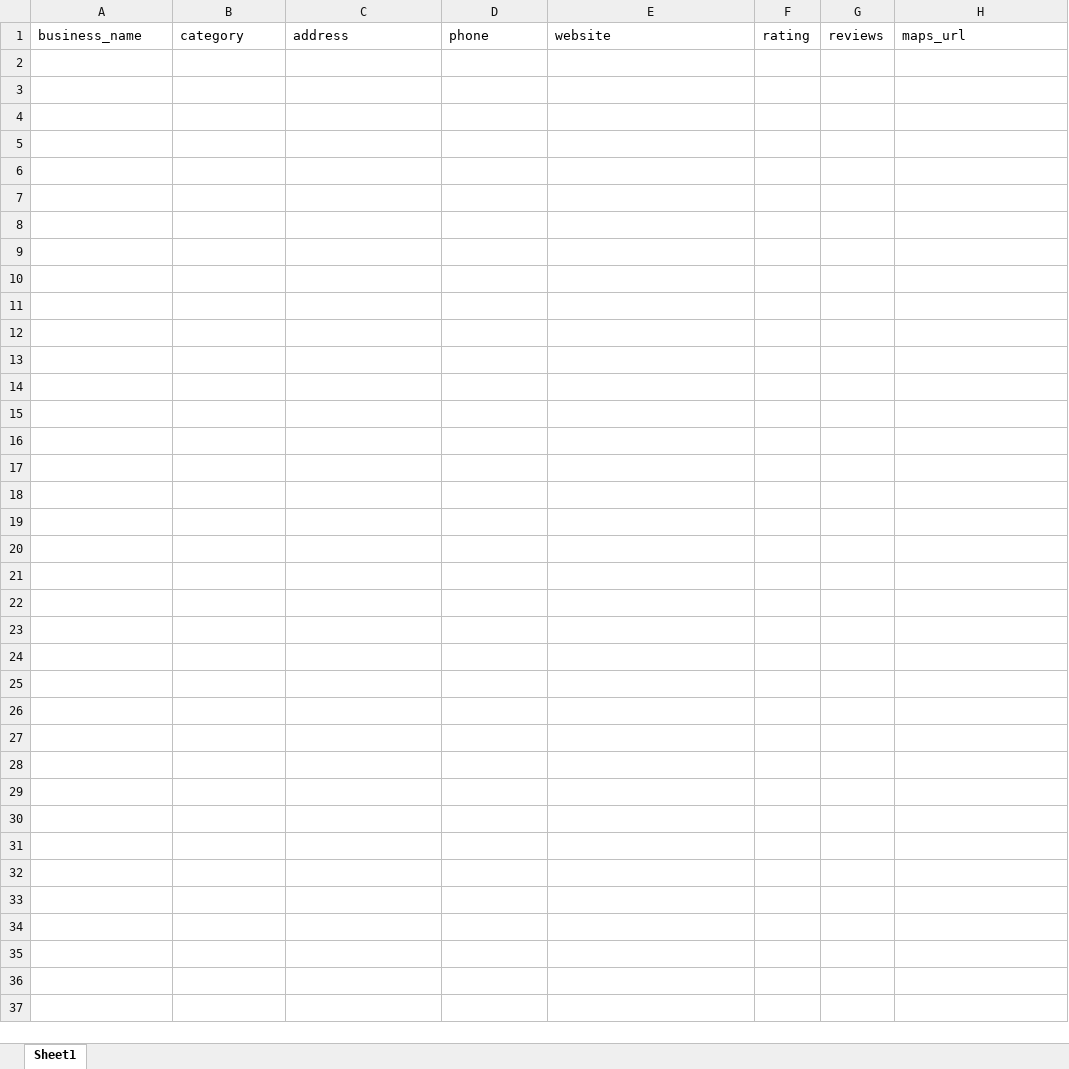
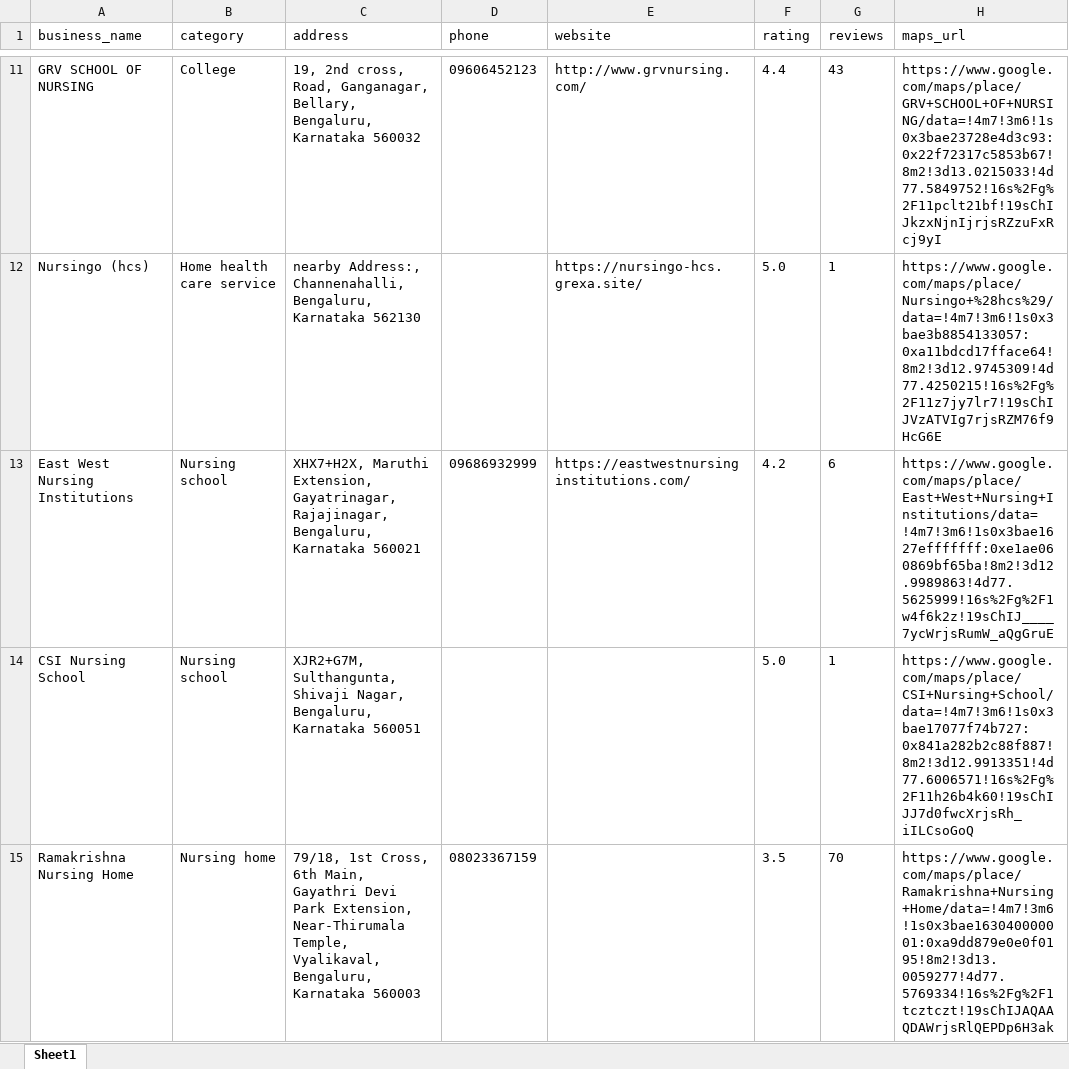
Before and after one commit to NYN-05/LEAD_SCRAPER, an Excel workbook: output/google_maps_leads.xlsx, sheet Sheet1, drawn as a sheet; only a part is shown, gaps mark what is left out; values as stored, in another font and other column widths than the file's, no borders; the diff covers the shown part only; the diff names each change by its address in the sheet, - before the commit and + after, or states it on an @@ line.

```diff
--- a/output/google_maps_leads.xlsx (sheet Sheet1)
+++ b/output/google_maps_leads.xlsx (sheet Sheet1)
+row 11: GRV SCHOOL OF NURSING | College | 19, 2nd cross, Road, Ganganagar, Bellary, Bengaluru, Karnataka 560032 | 09606452123 | http://www.grvnursing.com/ | 4.4 | 43 | https://www.google.com/maps/place/GRV+SCHOOL+OF+NURSING/data=!4m7!3m6!1s0x3bae23728e4d3c93:0x22f72317c5853b67!8m2!3d13.0215033!4d77.5849752!16s%2Fg%2F11pclt21bf!19sChIJkzxNjnIjrjsRZzuFxRcj9yI
+row 12: Nursingo (hcs) | Home health care service | nearby Address:, Channenahalli, Bengaluru, Karnataka 562130 |  | https://nursingo-hcs.grexa.site/ | 5.0 | 1 | https://www.google.com/maps/place/Nursingo+%28hcs%29/data=!4m7!3m6!1s0x3bae3b8854133057:0xa11bdcd17fface64!8m2!3d12.9745309!4d77.4250215!16s%2Fg%2F11z7jy7lr7!19sChIJVzATVIg7rjsRZM76f9HcG6E
+row 13: East West Nursing Institutions | Nursing school | XHX7+H2X, Maruthi Extension, Gayatrinagar, Rajajinagar, Bengaluru, Karnataka 560021 | 09686932999 | https://eastwestnursinginstitutions.com/ | 4.2 | 6 | https://www.google.com/maps/place/East+West+Nursing+Institutions/data=!4m7!3m6!1s0x3bae1627efffffff:0xe1ae060869bf65ba!8m2!3d12.9989863!4d77.5625999!16s%2Fg%2F1w4f6k2z!19sChIJ____7ycWrjsRumW_aQgGruE
+row 14: CSI Nursing School | Nursing school | XJR2+G7M, Sulthangunta, Shivaji Nagar, Bengaluru, Karnataka 560051 |  |  | 5.0 | 1 | https://www.google.com/maps/place/CSI+Nursing+School/data=!4m7!3m6!1s0x3bae17077f74b727:0x841a282b2c88f887!8m2!3d12.9913351!4d77.6006571!16s%2Fg%2F11h26b4k60!19sChIJJ7d0fwcXrjsRh_iILCsoGoQ
+row 15: Ramakrishna Nursing Home | Nursing home | 79/18, 1st Cross, 6th Main, Gayathri Devi Park Extension, Near-Thirumala Temple, Vyalikaval, Bengaluru, Karnataka 560003 | 08023367159 |  | 3.5 | 70 | https://www.google.com/maps/place/Ramakrishna+Nursing+Home/data=!4m7!3m6!1s0x3bae163040000001:0xa9dd879e0e0f0195!8m2!3d13.0059277!4d77.5769334!16s%2Fg%2F1tcztczt!19sChIJAQAAQDAWrjsRlQEPDp6H3ak
```
Also changed, not shown: 235 added rows elsewhere in this sheet, output/maps/google_maps_leads.xlsx, output/photography/leads.xlsx, 38 other files.
